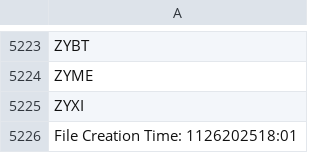
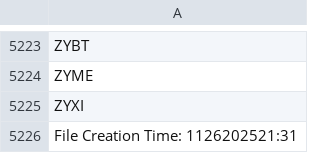
Before and after one commit to cmmds1982/nasdaq-tickers-fetcher, a CSV file: nasdaq_tickers.csv, drawn as a sheet; only a part is shown, gaps mark what is left out.

```diff
--- a/nasdaq_tickers.csv
+++ b/nasdaq_tickers.csv
@@ -5225,2 +5225,2 @@ ZYME
 ZYXI
-File Creation Time: 1126202518:01
+File Creation Time: 1126202521:31
```
